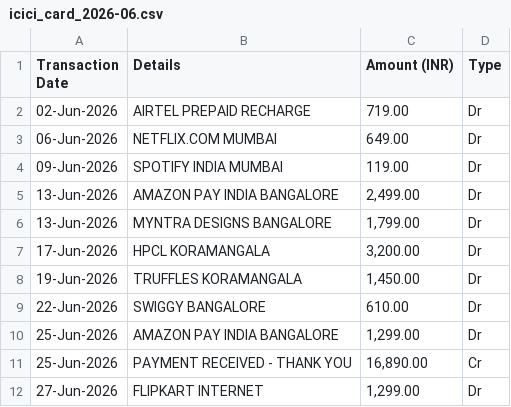
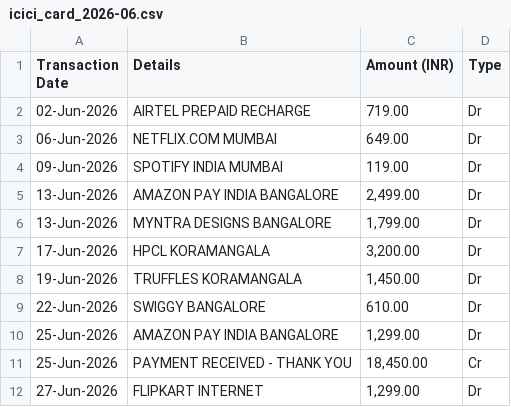
Before and after one commit to Tejaswi-kashyap-006/ledger-agent, a CSV file: sample_data/icici_card_2026-06.csv, drawn as a sheet.

Commit message:
Match own-account transfers, read the API key from .env
- Card bill payments are now posted as Transfers:Self without the model:
  a debit with an equal, opposite credit in another account within 4 days
  (unique from both sides) is a transfer. Rules and human decisions still
  win. A live run had filed the bill as Loans & EMI at 0.95 confidence.
- OPENAI_API_KEY and OPENAI_BASE_URL are typed settings, so a key in .env
  works; the environment still wins.
- The demo generator pays the card exactly what savings sent, and the
  sample statements are regenerated to match it.

Offline eval, month one: automation 77% -> 82%, reviews 10 -> 8.

```diff
--- a/sample_data/icici_card_2026-06.csv
+++ b/sample_data/icici_card_2026-06.csv
@@ -10,3 +10,3 @@ Transaction Date,Details,Amount (INR),Type
 25-Jun-2026,AMAZON PAY INDIA BANGALORE,"1,299.00",Dr
-25-Jun-2026,PAYMENT RECEIVED - THANK YOU,"16,890.00",Cr
+25-Jun-2026,PAYMENT RECEIVED - THANK YOU,"18,450.00",Cr
 27-Jun-2026,FLIPKART INTERNET,"1,299.00",Dr
```
Also changed, not shown: sample_data/icici_card_2026-07.csv, sample_data/icici_card_2026-08.csv, 14 other files.
